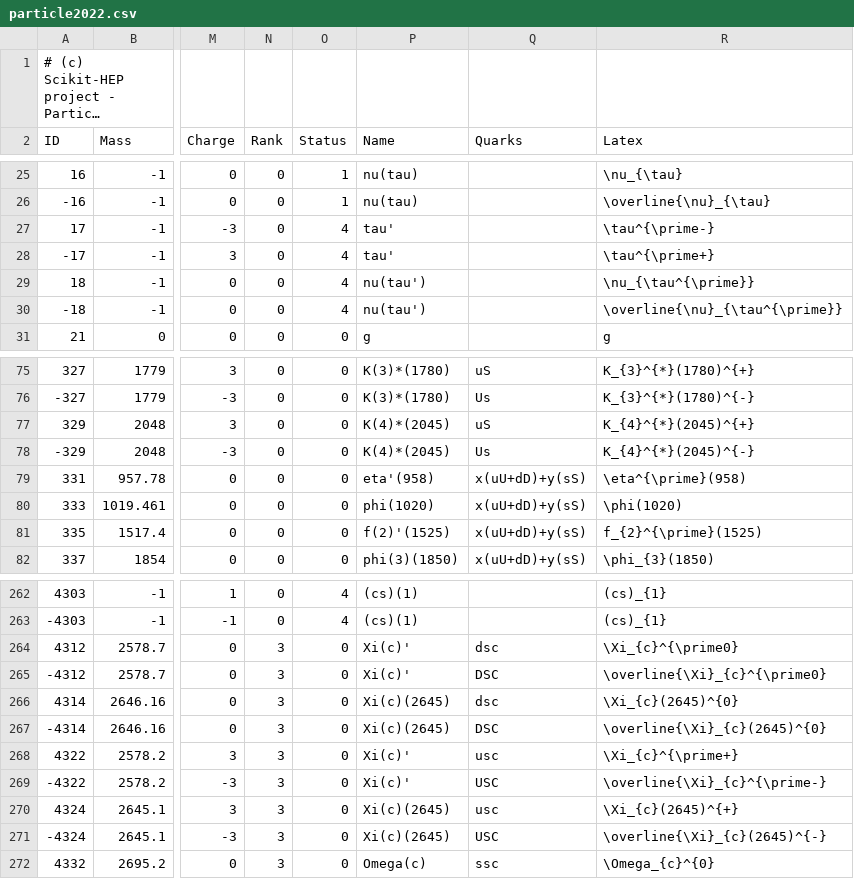
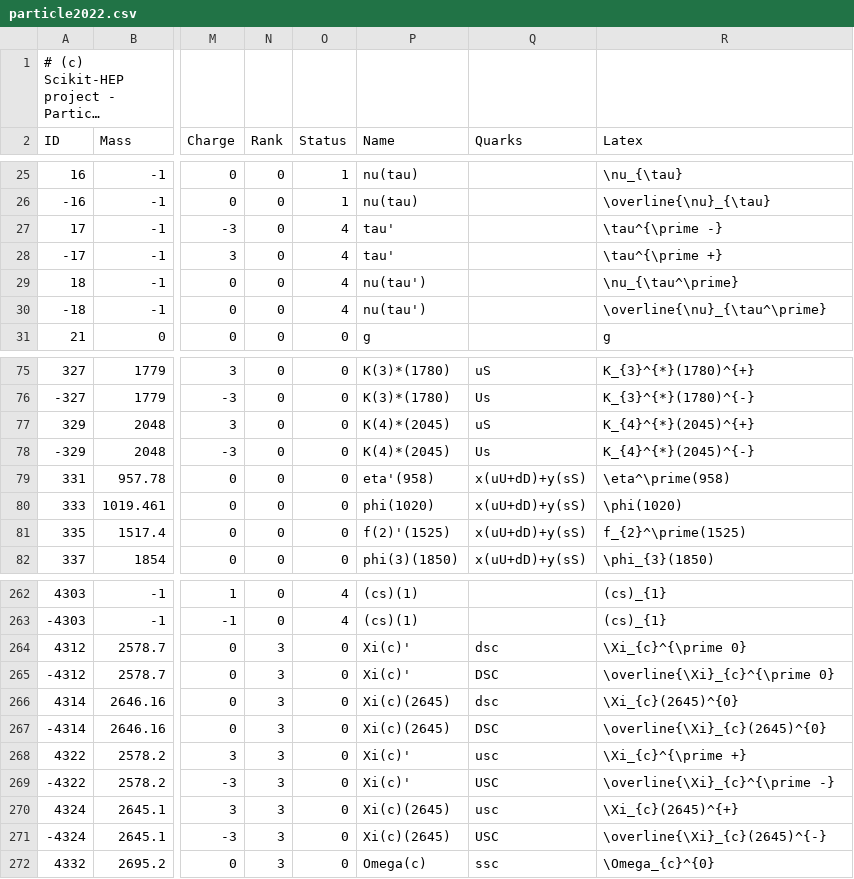
Before and after one commit to scikit-hep/particle, a CSV file: src/particle/data/particle2022.csv, drawn as a sheet; only a part is shown, gaps mark what is left out; long unchanged cells end in …; the diff names each change by its address in the sheet, - before the commit and + after, or states it on an @@ line.

Commit message:
Fix particle/data/particle2022.csv

```diff
--- a/src/particle/data/particle2022.csv
+++ b/src/particle/data/particle2022.csv
-R27 (Latex): \tau^{\prime-}
+R27 (Latex): \tau^{\prime -}
-R28 (Latex): \tau^{\prime+}
+R28 (Latex): \tau^{\prime +}
-R29 (Latex): \nu_{\tau^{\prime}}
+R29 (Latex): \nu_{\tau^\prime}
-R30 (Latex): \overline{\nu}_{\tau^{\prime}}
+R30 (Latex): \overline{\nu}_{\tau^\prime}
-R79 (Latex): \eta^{\prime}(958)
+R79 (Latex): \eta^\prime(958)
-R81 (Latex): f_{2}^{\prime}(1525)
+R81 (Latex): f_{2}^\prime(1525)
-R264 (Latex): \Xi_{c}^{\prime0}
+R264 (Latex): \Xi_{c}^{\prime 0}
-R265 (Latex): \overline{\Xi}_{c}^{\prime0}
+R265 (Latex): \overline{\Xi}_{c}^{\prime 0}
-R268 (Latex): \Xi_{c}^{\prime+}
+R268 (Latex): \Xi_{c}^{\prime +}
-R269 (Latex): \overline{\Xi}_{c}^{\prime-}
+R269 (Latex): \overline{\Xi}_{c}^{\prime -}
```
